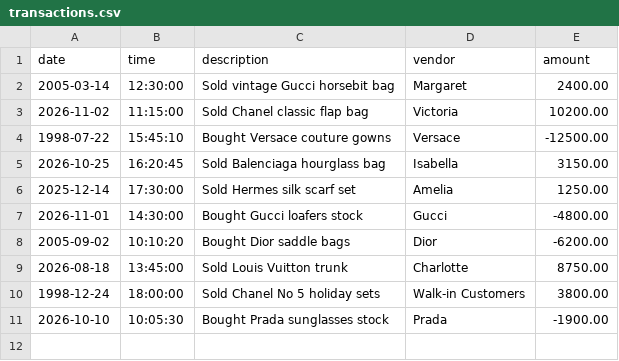
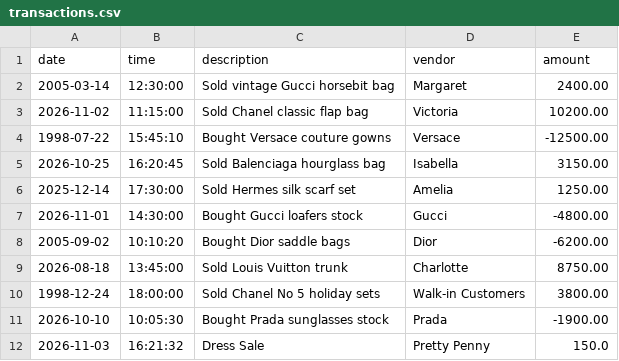
Before and after one commit to RedeatAb/accounting-ledger, a CSV file: transactions.csv, drawn as a sheet.

```diff
--- a/transactions.csv
+++ b/transactions.csv
@@ -11 +11,2 @@ date|time|description|vendor|amount
 2026-10-10|10:05:30|Bought Prada sunglasses stock|Prada|-1900.00
+2026-11-03|16:21:32|Dress Sale|Pretty Penny|150.0
```
Also changed, not shown: 1 other file.
